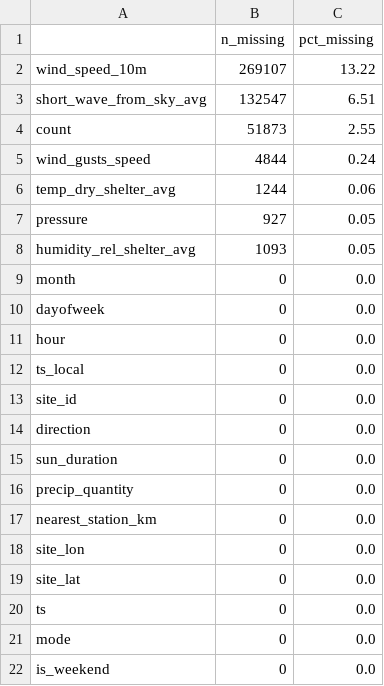
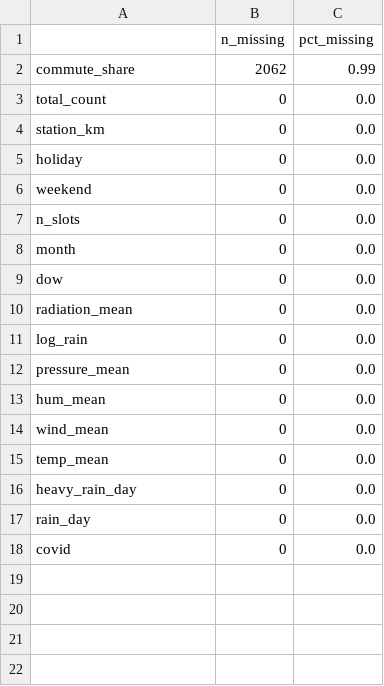
Before and after one commit to tsoxmas/MDA_cycling_v2, a CSV file: results/eda_missing_summary.csv, drawn as a sheet.

```diff
--- a/results/eda_missing_summary.csv
+++ b/results/eda_missing_summary.csv
@@ -1,22 +1,18 @@
 ,n_missing,pct_missing
-wind_speed_10m,269107,13.22
-short_wave_from_sky_avg,132547,6.51
-count,51873,2.55
-wind_gusts_speed,4844,0.24
-temp_dry_shelter_avg,1244,0.06
-pressure,927,0.05
-humidity_rel_shelter_avg,1093,0.05
+commute_share,2062,0.99
+total_count,0,0.0
+station_km,0,0.0
+holiday,0,0.0
+weekend,0,0.0
+n_slots,0,0.0
 month,0,0.0
-dayofweek,0,0.0
-hour,0,0.0
-ts_local,0,0.0
-site_id,0,0.0
-direction,0,0.0
-sun_duration,0,0.0
-precip_quantity,0,0.0
-nearest_station_km,0,0.0
-site_lon,0,0.0
-site_lat,0,0.0
-ts,0,0.0
-mode,0,0.0
-is_weekend,0,0.0
+dow,0,0.0
+radiation_mean,0,0.0
+log_rain,0,0.0
+pressure_mean,0,0.0
+hum_mean,0,0.0
+wind_mean,0,0.0
+temp_mean,0,0.0
+heavy_rain_day,0,0.0
+rain_day,0,0.0
+covid,0,0.0
```
Also changed, not shown: results/eda_variable_summary.csv, results/rf_feature_importance.csv, 12 other files.
